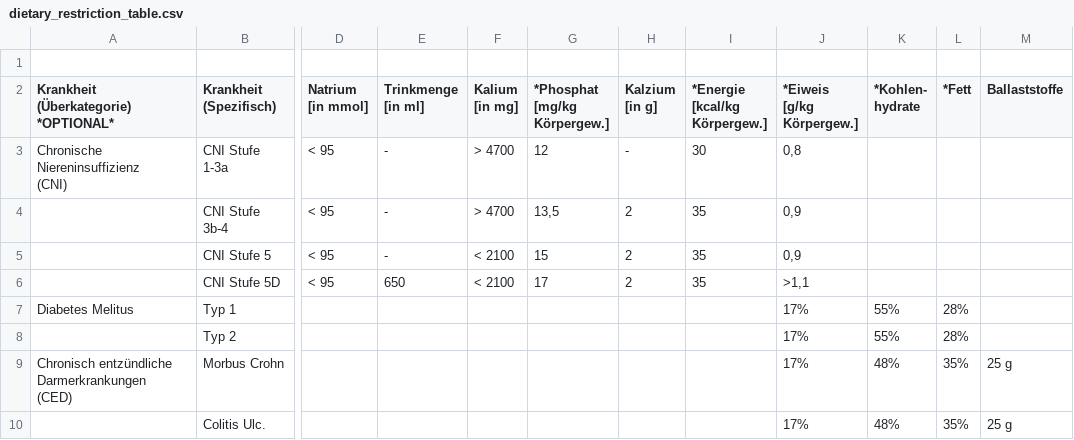
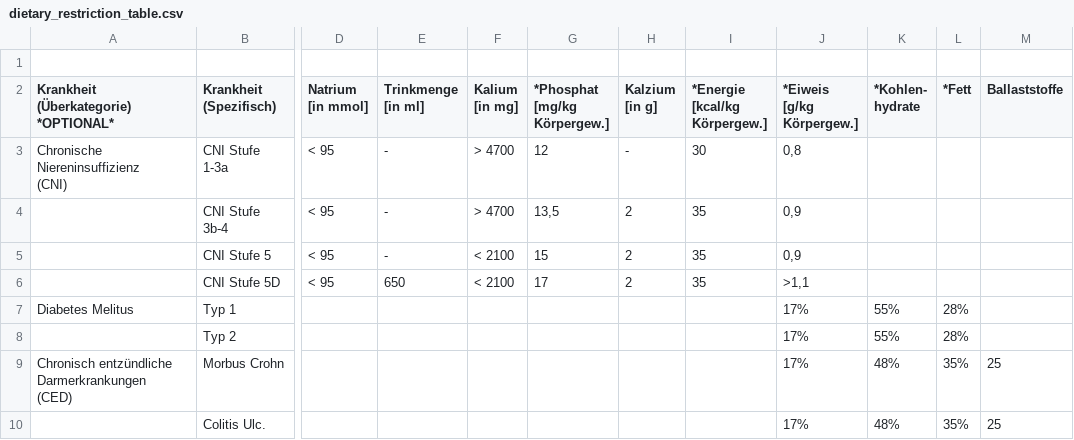
Before and after one commit to flotji-potji/healthyRACUN, a CSV file: app/src/main/res/raw/dietary_restriction_table.csv, drawn as a sheet; only a part is shown, gaps mark what is left out; the diff names each change by its address in the sheet, - before the commit and + after, or states it on an @@ line.

```diff
--- a/app/src/main/res/raw/dietary_restriction_table.csv
+++ b/app/src/main/res/raw/dietary_restriction_table.csv
-M9:M10 (Ballaststoffe): 25 g
+M9:M10 (Ballaststoffe): 25
```
Also changed, not shown: 9 other files.
